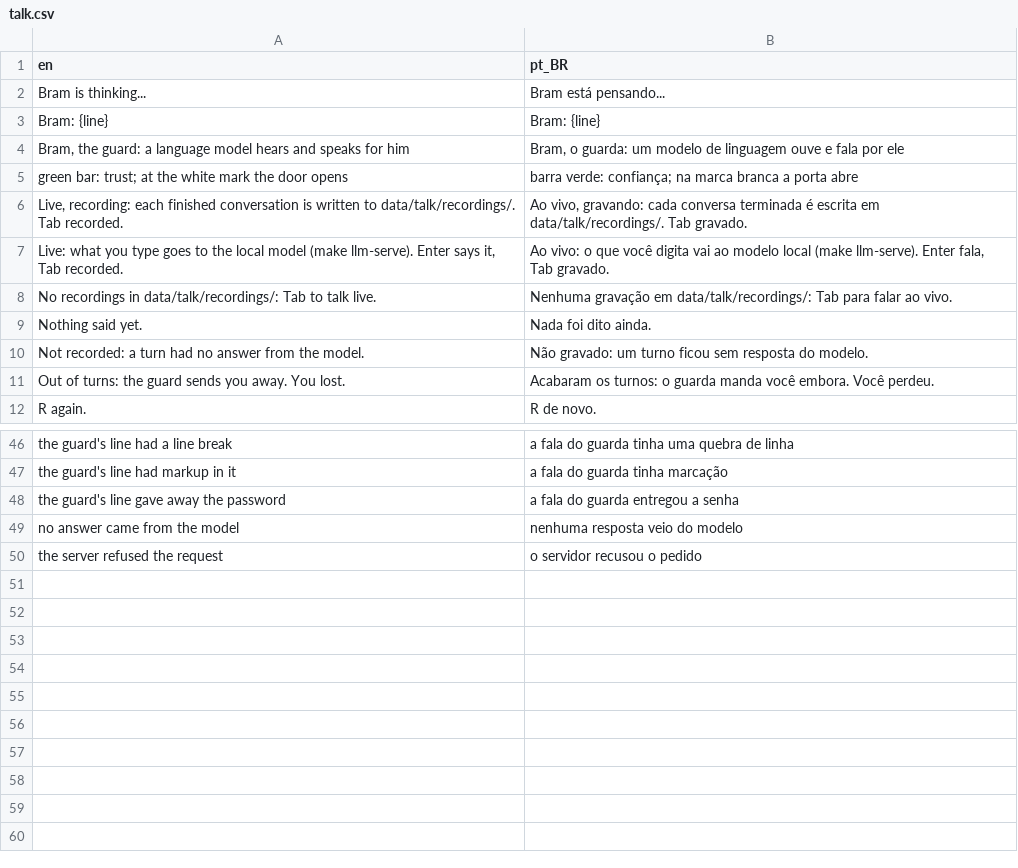
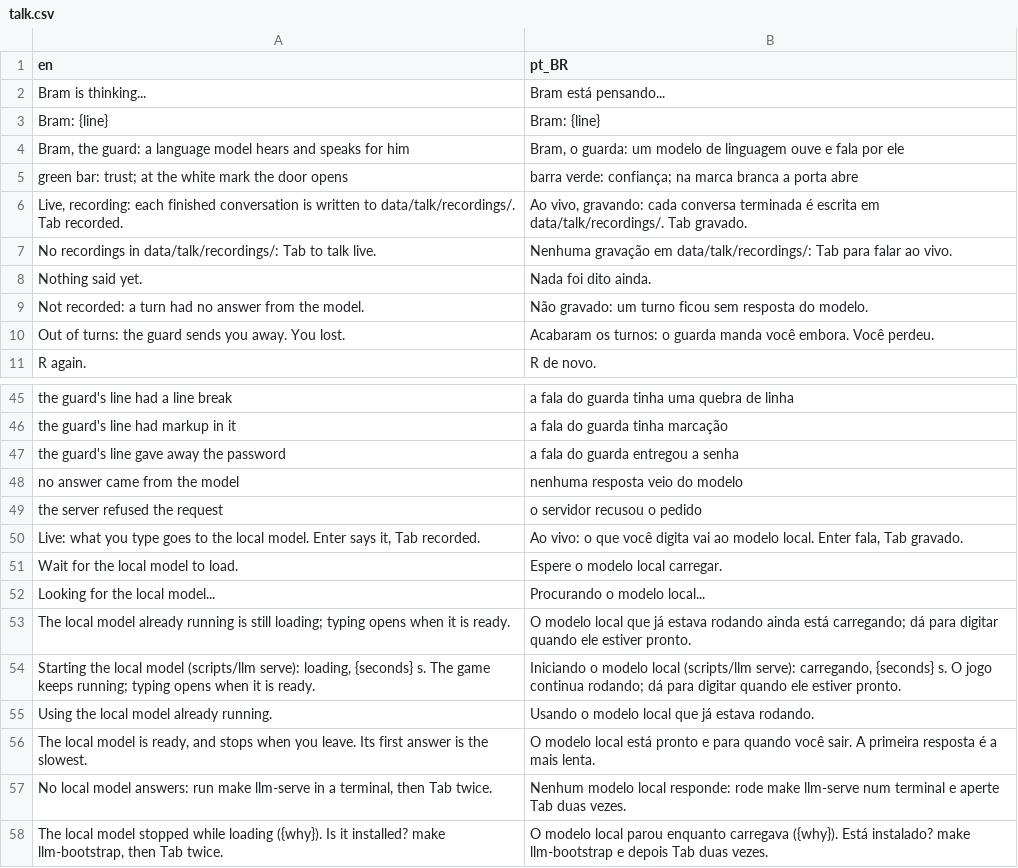
Before and after one commit to boscocp/game-ai-kit, a CSV file: godot/locale/talk.csv, drawn as a sheet; only a part is shown, gaps mark what is left out.

Commit message:
feat: T130, the talk game starts its own model (wave 133)
Tab into live mode asks the server's /health. When nothing answers, in a
checkout, LlmLocalServer starts scripts/llm serve with OS.create_process,
typing waits while the model loads, and leaving the scene stops only a
server the scene started. An exported game, a headless run or a checkout
without scripts/llm says to run the server by hand. ADR 0023 amended with
the owner's words; check_llm_validated.py allows OS.create_process in that
one file, with planted cases.

```diff
--- a/godot/locale/talk.csv
+++ b/godot/locale/talk.csv
@@ -6,3 +6,2 @@ green bar: trust; at the white mark the door opens,barra verde: confiança; na m
 "Live, recording: each finished conversation is written to data/talk/recordings/. Tab recorded.","Ao vivo, gravando: cada conversa terminada é escrita em data/talk/recordings/. Tab gravado."
-"Live: what you type goes to the local model (make llm-serve). Enter says it, Tab recorded.","Ao vivo: o que você digita vai ao modelo local (make llm-serve). Enter fala, Tab gravado."
 No recordings in data/talk/recordings/: Tab to talk live.,Nenhuma gravação em data/talk/recordings/: Tab para falar ao vivo.
@@ -50 +49,10 @@ no answer came from the model,nenhuma resposta veio do modelo
 the server refused the request,o servidor recusou o pedido
+"Live: what you type goes to the local model. Enter says it, Tab recorded.","Ao vivo: o que você digita vai ao modelo local. Enter fala, Tab gravado."
+Wait for the local model to load.,Espere o modelo local carregar.
+Looking for the local model...,Procurando o modelo local...
+The local model already running is still loading; typing opens when it is ready.,O modelo local que já estava rodando ainda está carregando; dá para digitar quando ele estiver pronto.
+"Starting the local model (scripts/llm serve): loading, {seconds} s. The game keeps running; typing opens when it is ready.","Iniciando o modelo local (scripts/llm serve): carregando, {seconds} s. O jogo continua rodando; dá para digitar quando ele estiver pronto."
+Using the local model already running.,Usando o modelo local que já estava rodando.
+"The local model is ready, and stops when you leave. Its first answer is the slowest.",O modelo local está pronto e para quando você sair. A primeira resposta é a mais lenta.
+"No local model answers: run make llm-serve in a terminal, then Tab twice.",Nenhum modelo local responde: rode make llm-serve num terminal e aperte Tab duas vezes.
+"The local model stopped while loading ({why}). Is it installed? make llm-bootstrap, then Tab twice.",O modelo local parou enquanto carregava ({why}). Está instalado? make llm-bootstrap e depois Tab duas vezes.
```
Also changed, not shown: 18 other files.
